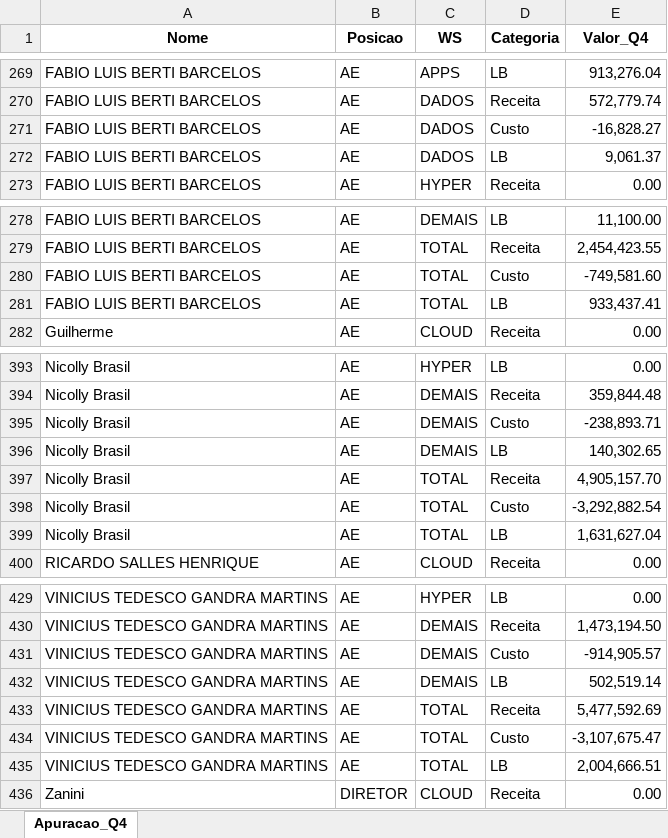
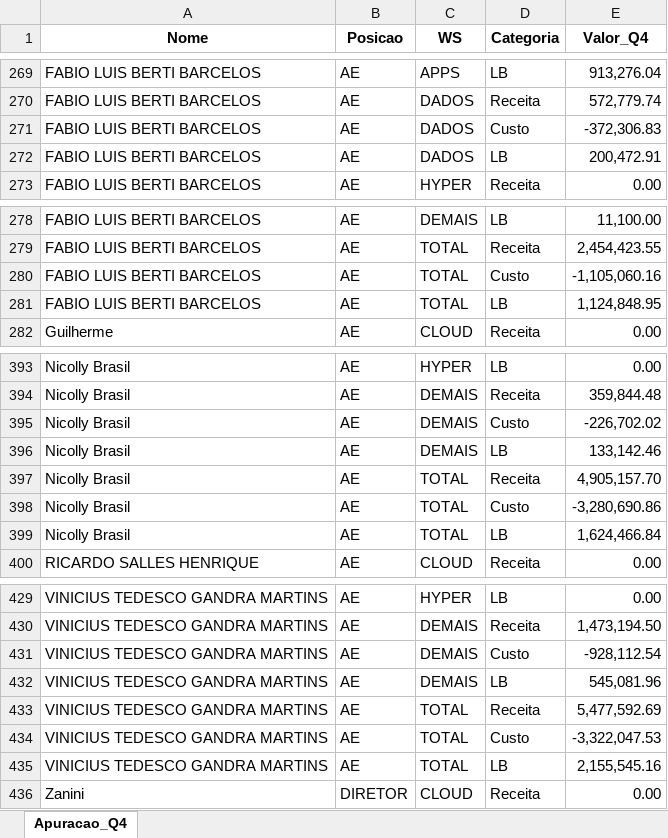
Before and after one commit to amandapaula-oss/worker-dashboard, an Excel workbook: backend/apuracao_q4_exportado.xlsx, sheet Apuracao_Q4, drawn as a sheet; only a part is shown, gaps mark what is left out; values as stored, in another font and other column widths than the file's, no borders; the diff names each change by its address in the sheet, - before the commit and + after, or states it on an @@ line.

```diff
--- a/backend/apuracao_q4_exportado.xlsx (sheet Apuracao_Q4)
+++ b/backend/apuracao_q4_exportado.xlsx (sheet Apuracao_Q4)
-E271 (Valor_Q4): -16,828.27
+E271 (Valor_Q4): -372,306.83
-E272 (Valor_Q4): 9,061.37
+E272 (Valor_Q4): 200,472.91
-E280 (Valor_Q4): -749,581.60
+E280 (Valor_Q4): -1,105,060.16
-E281 (Valor_Q4): 933,437.41
+E281 (Valor_Q4): 1,124,848.95
-E395 (Valor_Q4): -238,893.71
+E395 (Valor_Q4): -226,702.02
-E396 (Valor_Q4): 140,302.65
+E396 (Valor_Q4): 133,142.46
-E398 (Valor_Q4): -3,292,882.54
+E398 (Valor_Q4): -3,280,690.86
-E399 (Valor_Q4): 1,631,627.04
+E399 (Valor_Q4): 1,624,466.84
-E431 (Valor_Q4): -914,905.57
+E431 (Valor_Q4): -928,112.54
-E432 (Valor_Q4): 502,519.14
+E432 (Valor_Q4): 545,081.96
-E434 (Valor_Q4): -3,107,675.47
+E434 (Valor_Q4): -3,322,047.53
-E435 (Valor_Q4): 2,004,666.51
+E435 (Valor_Q4): 2,155,545.16
```
